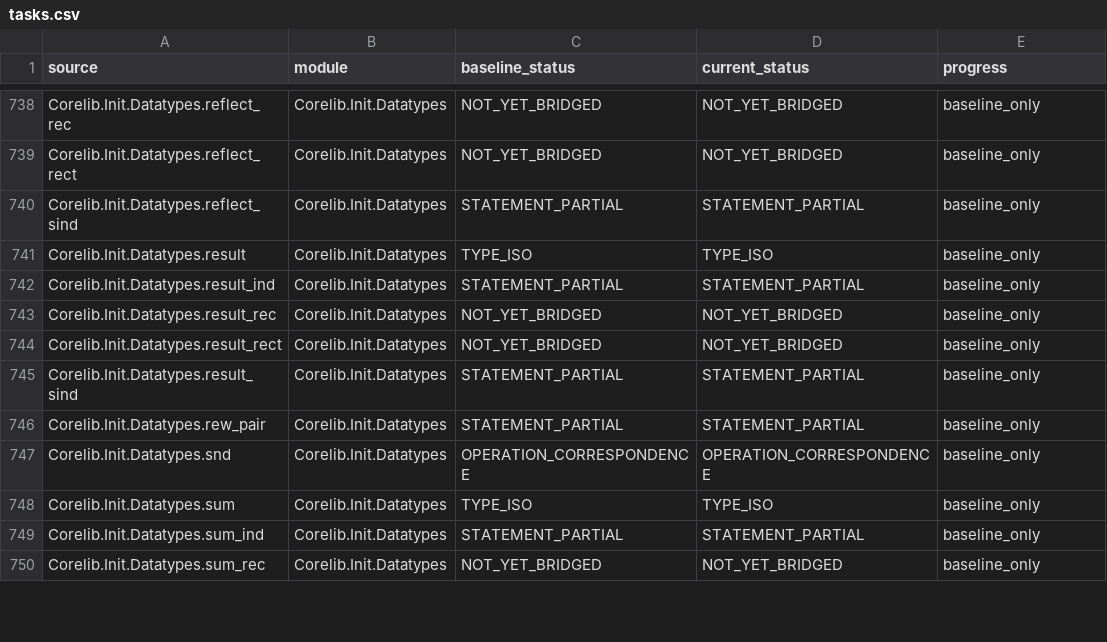
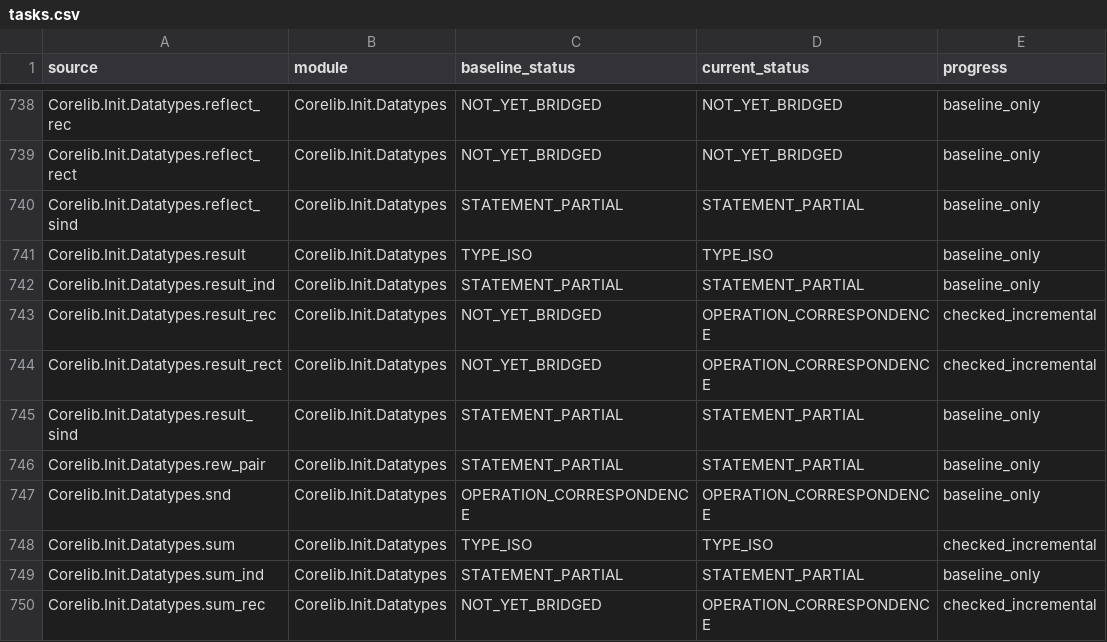
Before and after one commit to jackooo-dddd/rocq-core, a CSV file: experiments/incremental-correspondence-20261019/tasks.csv, drawn as a sheet; only a part is shown, gaps mark what is left out; the diff covers the shown part only; the diff names each change by its address in the sheet, - before the commit and + after, or states it on an @@ line.

Commit message:
Bridge binary recursion, dependent statements, and datatype eliminators

```diff
--- a/experiments/incremental-correspondence-20261019/tasks.csv
+++ b/experiments/incremental-correspondence-20261019/tasks.csv
-D743:D744 (current_status): NOT_YET_BRIDGED
+D743:D744 (current_status): OPERATION_CORRESPONDENCE
-E743:E744 (progress): baseline_only
+E743:E744 (progress): checked_incremental
-E748 (progress): baseline_only
+E748 (progress): checked_incremental
-D750 (current_status): NOT_YET_BRIDGED
+D750 (current_status): OPERATION_CORRESPONDENCE
-E750 (progress): baseline_only
+E750 (progress): checked_incremental
```
Also changed, not shown: 54 edited cells elsewhere in this file, 29 other files.
